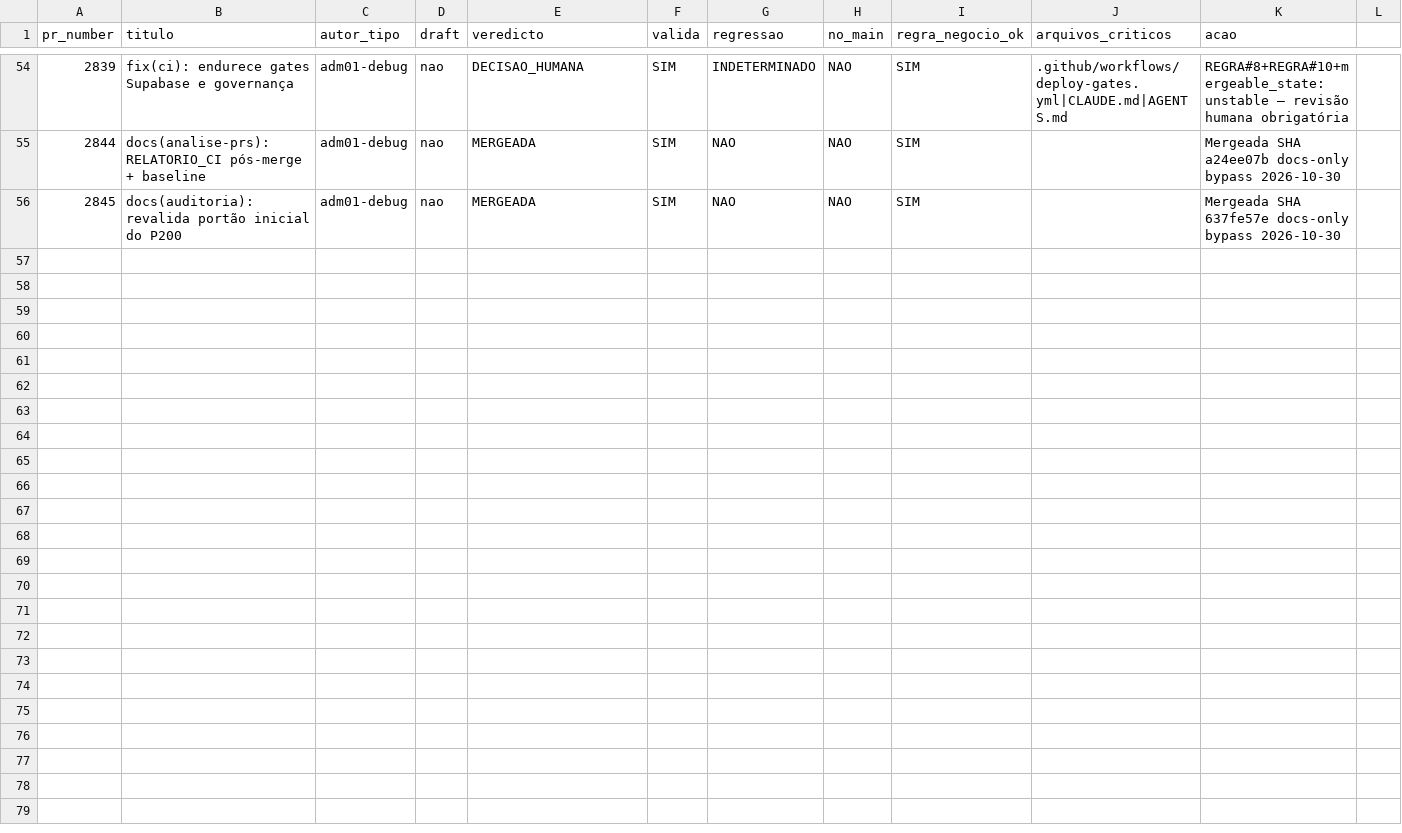
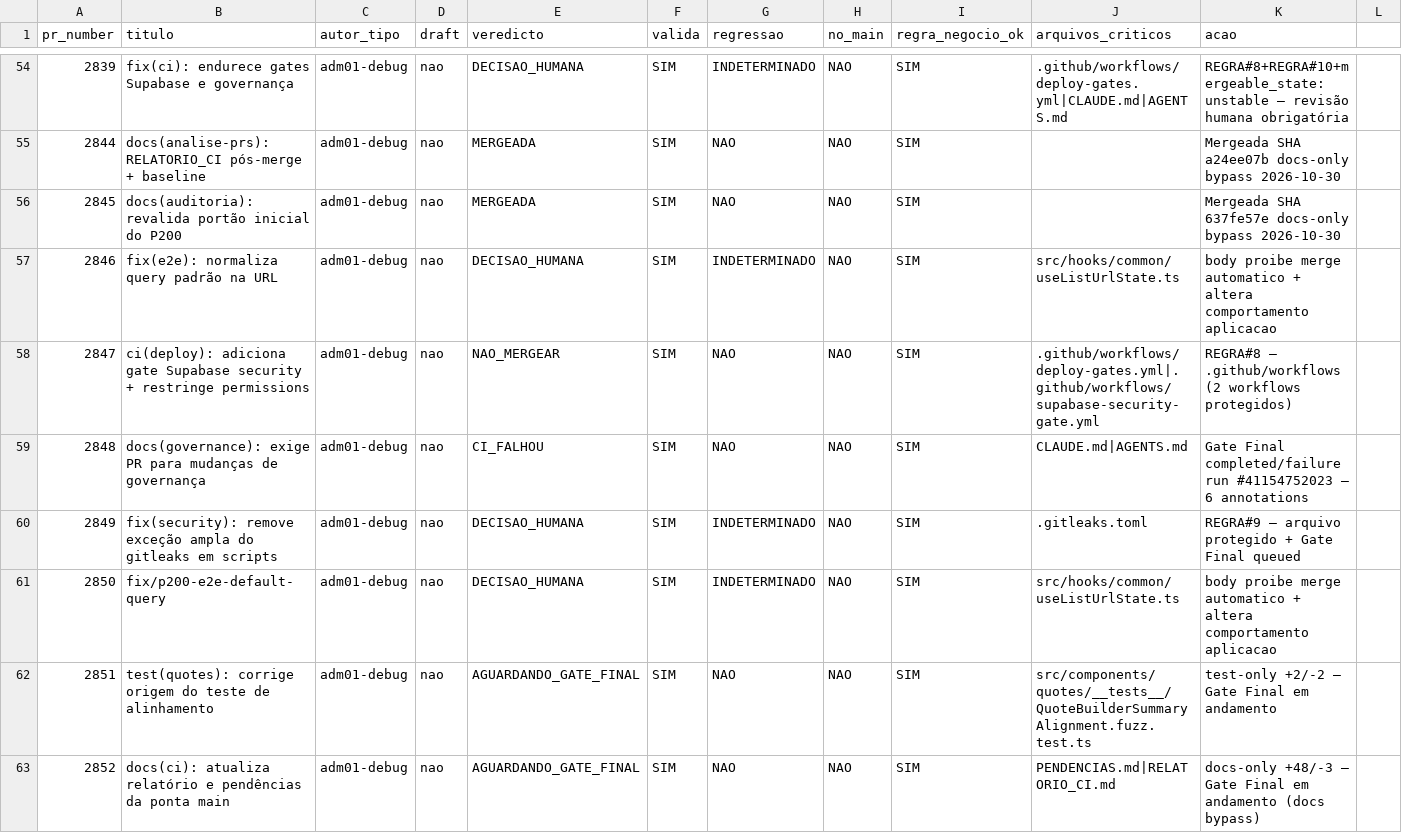
Before and after one commit to adm01-debug/Promo_Gifts_V4, a CSV file: analise-prs/prs.csv, drawn as a sheet; only a part is shown, gaps mark what is left out; the diff names each change by its address in the sheet, - before the commit and + after, or states it on an @@ line.

```diff
--- a/analise-prs/prs.csv
+++ b/analise-prs/prs.csv
+row 57: 2846 | fix(e2e): normaliza query padrão na URL | adm01-debug | nao | DECISAO_HUMANA | SIM | INDETERMINADO | NAO | SIM | src/hooks/common/useListUrlState.ts | body proibe merge automatico + altera comportamento aplicacao
+row 58: 2847 | ci(deploy): adiciona gate Supabase security + restringe permissions | adm01-debug | nao | NAO_MERGEAR | SIM | NAO | NAO | SIM | .github/workflows/deploy-gates.yml|.github/workflows/supabase-security-gate.yml | REGRA#8 — .github/workflows (2 workflows protegidos)
+row 59: 2848 | docs(governance): exige PR para mudanças de governança | adm01-debug | nao | CI_FALHOU | SIM | NAO | NAO | SIM | CLAUDE.md|AGENTS.md | Gate Final completed/failure run #41154752023 — 6 annotations
+row 60: 2849 | fix(security): remove exceção ampla do gitleaks em scripts | adm01-debug | nao | DECISAO_HUMANA | SIM | INDETERMINADO | NAO | SIM | .gitleaks.toml | REGRA#9 — arquivo protegido + Gate Final queued
+row 61: 2850 | fix/p200-e2e-default-query | adm01-debug | nao | DECISAO_HUMANA | SIM | INDETERMINADO | NAO | SIM | src/hooks/common/useListUrlState.ts | body proibe merge automatico + altera comportamento aplicacao
+row 62: 2851 | test(quotes): corrige origem do teste de alinhamento | adm01-debug | nao | AGUARDANDO_GATE_FINAL | SIM | NAO | NAO | SIM | src/components/quotes/__tests__/QuoteBuilderSummaryAlignment.fuzz.test.ts | test-only +2/-2 — Gate Final em andamento
+row 63: 2852 | docs(ci): atualiza relatório e pendências da ponta main | adm01-debug | nao | AGUARDANDO_GATE_FINAL | SIM | NAO | NAO | SIM | PENDENCIAS.md|RELATORIO_CI.md | docs-only +48/-3 — Gate Final em andamento (docs bypass)
```
Also changed, not shown: 10 other files.
